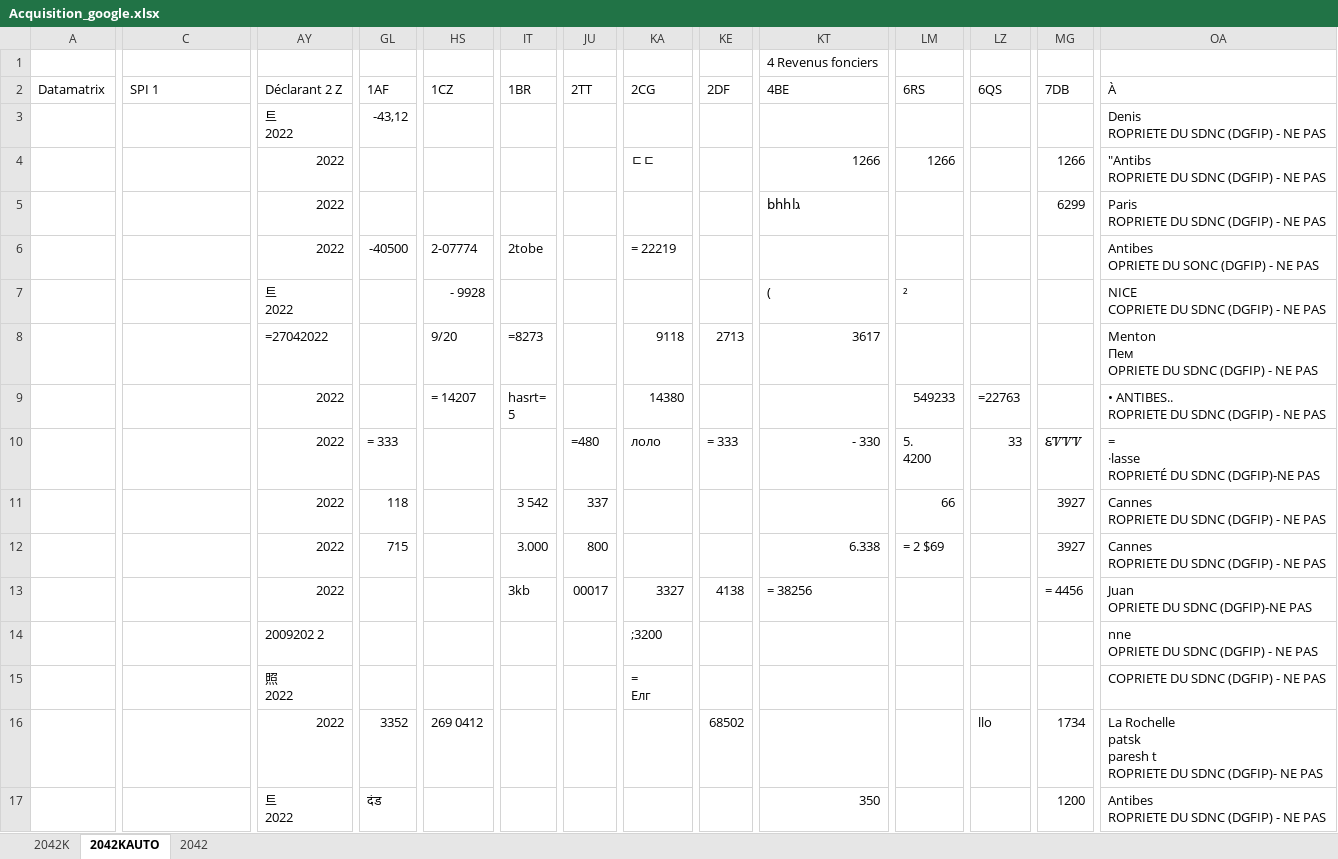
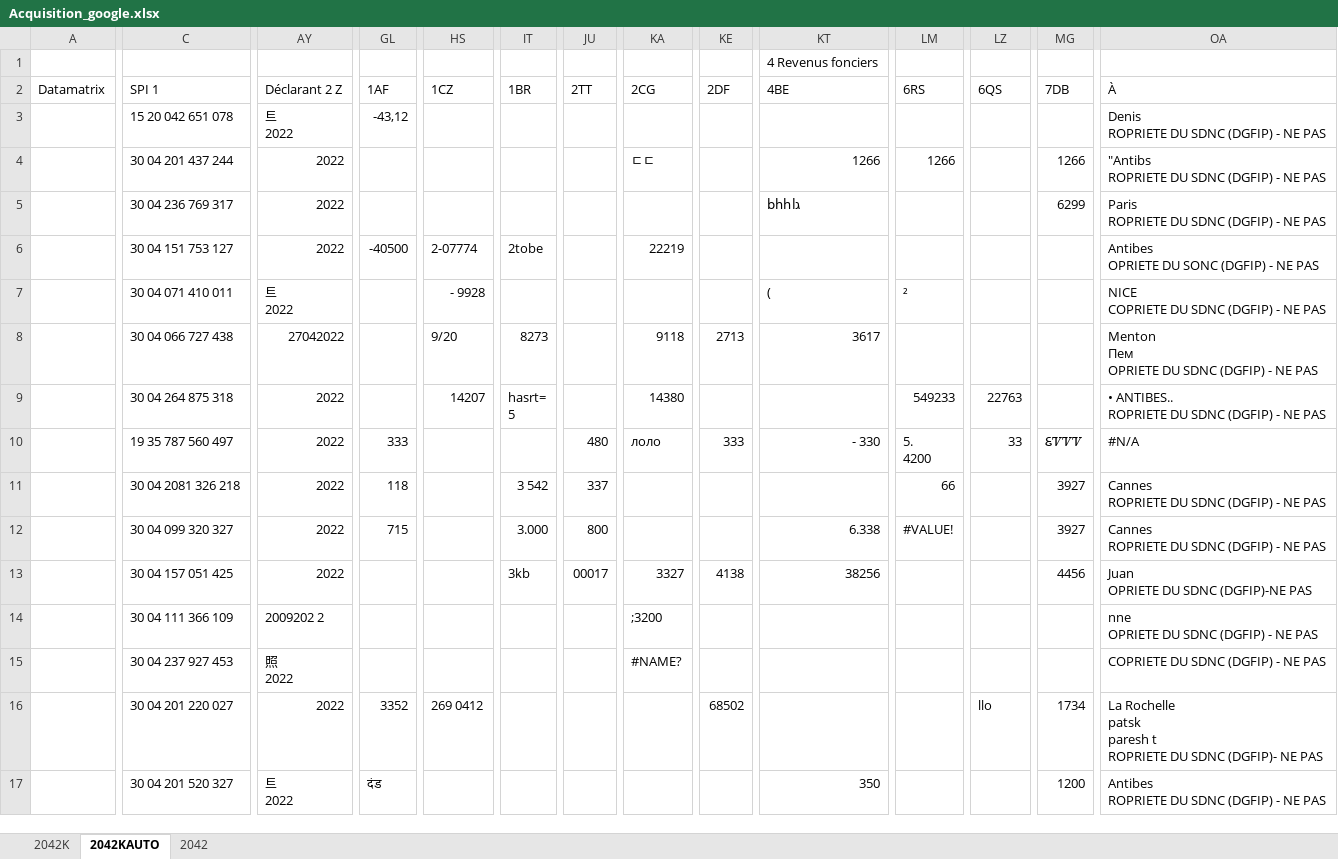
Before and after one commit to theobonzi/FormRecognizer-SuperPointOCR, an Excel workbook: data/excel/Acquisition_google.xlsx, sheet 2042KAUTO, drawn as a sheet; only a part is shown, gaps mark what is left out; values as stored, in another font and other column widths than the file's, no cell formats; formulas without a stored value are shown as written; 1 other sheet too large or unreadable and not compared; ↵ is a line break in a cell; the diff covers the shown part only; the diff names each change by its address in the sheet, - before the commit and + after, or states it on an @@ line.

```diff
--- a/data/excel/Acquisition_google.xlsx (sheet 2042KAUTO)
+++ b/data/excel/Acquisition_google.xlsx (sheet 2042KAUTO)
-C3: (empty)
+C3: 15 20 042 651 078
-C4: (empty)
+C4: 30 04 201 437 244
-C5: (empty)
+C5: 30 04 236 769 317
-C6: (empty)
+C6: 30 04 151 753 127
-KA6: = 22219
+KA6: 22219
-C7: (empty)
+C7: 30 04 071 410 011
-C8: (empty)
+C8: 30 04 066 727 438
-AY8: =27042022
+AY8: 27042022
-IT8: =8273
+IT8: 8273
-C9: (empty)
+C9: 30 04 264 875 318
-HS9: = 14207
+HS9: 14207
-LZ9: =22763
+LZ9: 22763
-C10: (empty)
+C10: 19 35 787 560 497
-GL10: = 333
+GL10: 333
-JU10: =480
+JU10: 480
-KE10: = 333
+KE10: 333
-OA10: = ↵ ·lasse ↵ ROPRIETÉ DU SDNC (DGFIP)-NE PAS
+OA10: #N/A
-C11: (empty)
+C11: 30 04 2081 326 218
-C12: (empty)
+C12: 30 04 099 320 327
-LM12: = 2 $69
+LM12: #VALUE!
-C13: (empty)
+C13: 30 04 157 051 425
-KT13: = 38256
+KT13: 38256
-MG13: = 4456
+MG13: 4456
-C14: (empty)
+C14: 30 04 111 366 109
-C15: (empty)
+C15: 30 04 237 927 453
-KA15: = ↵ Елг
+KA15: #NAME?
-C16: (empty)
+C16: 30 04 201 220 027
-C17: (empty)
+C17: 30 04 201 520 327
```
Also changed, not shown: 76 edited cells elsewhere in this sheet, sheet 2042, cell formats, data/excel/Acquisition_tesseract.xlsx, data/excel/Acquisition_trocr.xlsx, 12 other files.
